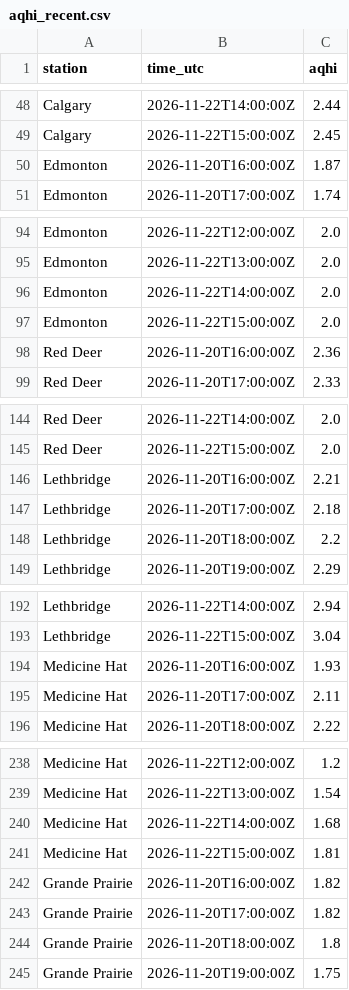
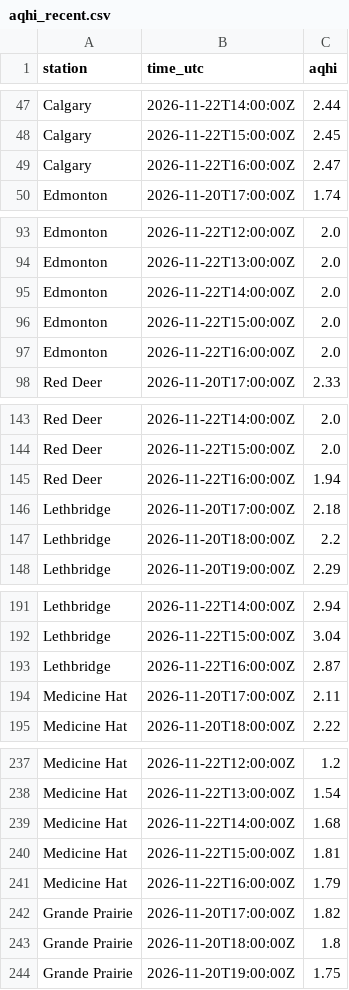
Before and after one commit to maymankhan1-web/alberta-air-quality-tracker, a CSV file: data/aqhi_recent.csv, drawn as a sheet; only a part is shown, gaps mark what is left out; removed rows and columns are numbered as before the commit, all else as after; the diff covers the shown part only; the diff names each change by its address in the sheet, - before the commit and + after, or states it on an @@ line.

```diff
--- a/data/aqhi_recent.csv
+++ b/data/aqhi_recent.csv
-row 50: Edmonton | 2026-11-20T16:00:00Z | 1.87
+row 49: Calgary | 2026-11-22T16:00:00Z | 2.47
-row 98: Red Deer | 2026-11-20T16:00:00Z | 2.36
+row 97: Edmonton | 2026-11-22T16:00:00Z | 2.0
-row 146: Lethbridge | 2026-11-20T16:00:00Z | 2.21
+row 145: Red Deer | 2026-11-22T16:00:00Z | 1.94
-row 194: Medicine Hat | 2026-11-20T16:00:00Z | 1.93
+row 193: Lethbridge | 2026-11-22T16:00:00Z | 2.87
-row 242: Grande Prairie | 2026-11-20T16:00:00Z | 1.82
+row 241: Medicine Hat | 2026-11-22T16:00:00Z | 1.79
```
Also changed, not shown: 2 added rows and 2 removed rows elsewhere in this file, 1 other file.
